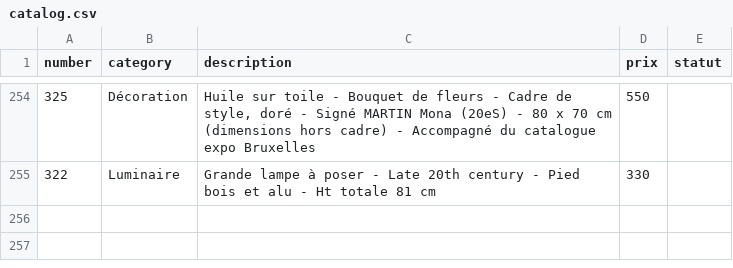
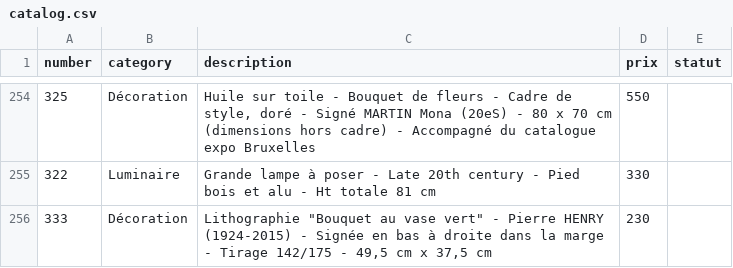
Before and after one commit to htdev-clients/atelier-sauvage, a CSV file: _database/catalog.csv, drawn as a sheet; only a part is shown, gaps mark what is left out.

```diff
--- a/_database/catalog.csv
+++ b/_database/catalog.csv
@@ -256 +256,2 @@
 322;Luminaire;Grande lampe à poser - Late 20th century - Pied bois et alu - Ht totale 81 cm ;330;
+333;Décoration;"Lithographie ""Bouquet au vase vert"" - Pierre HENRY (1924-2015) - Signée en bas à droite dans la marge - Tirage 142/175 - 49,5 cm x 37,5 cm ";230;
```
Also changed, not shown: 13 other files.
